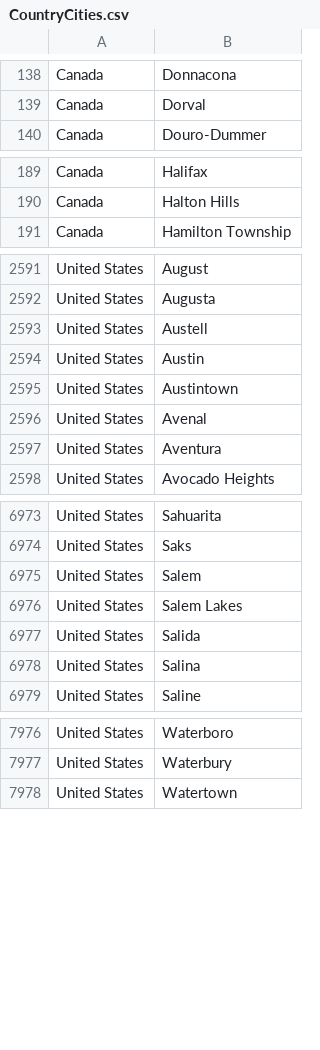
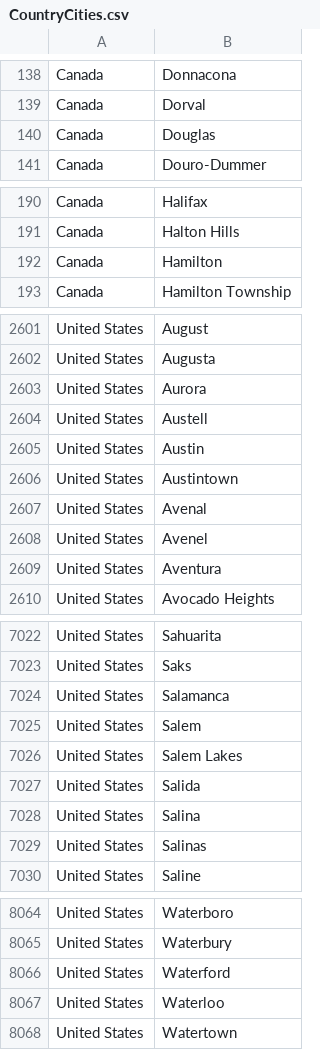
Before and after one commit to christian-edwards/Project3, a CSV file: input/CountryCities.csv, drawn as a sheet; only a part is shown, gaps mark what is left out; the diff covers the shown part only.

```diff
--- a/input/CountryCities.csv
+++ b/input/CountryCities.csv
@@ -139,2 +139,3 @@ Canada,Donnacona
 Canada,Dorval
+Canada,Douglas
 Canada,Douro-Dummer
@@ -190,2 +191,3 @@ Canada,Halifax
 Canada,Halton Hills
+Canada,Hamilton
 Canada,Hamilton Township
@@ -2592,2 +2602,3 @@ United States,August
 United States,Augusta
+United States,Aurora
 United States,Austell
@@ -2596,2 +2607,3 @@ United States,Austintown
 United States,Avenal
+United States,Avenel
 United States,Aventura
@@ -6974,2 +7023,3 @@ United States,Sahuarita
 United States,Saks
+United States,Salamanca
 United States,Salem
@@ -6978,2 +7028,3 @@ United States,Salida
 United States,Salina
+United States,Salinas
 United States,Saline
@@ -7977,2 +8065,4 @@ United States,Waterboro
 United States,Waterbury
+United States,Waterford
+United States,Waterloo
 United States,Watertown
```
Also changed, not shown: 83 added rows and 2 edited cells elsewhere in this file.
